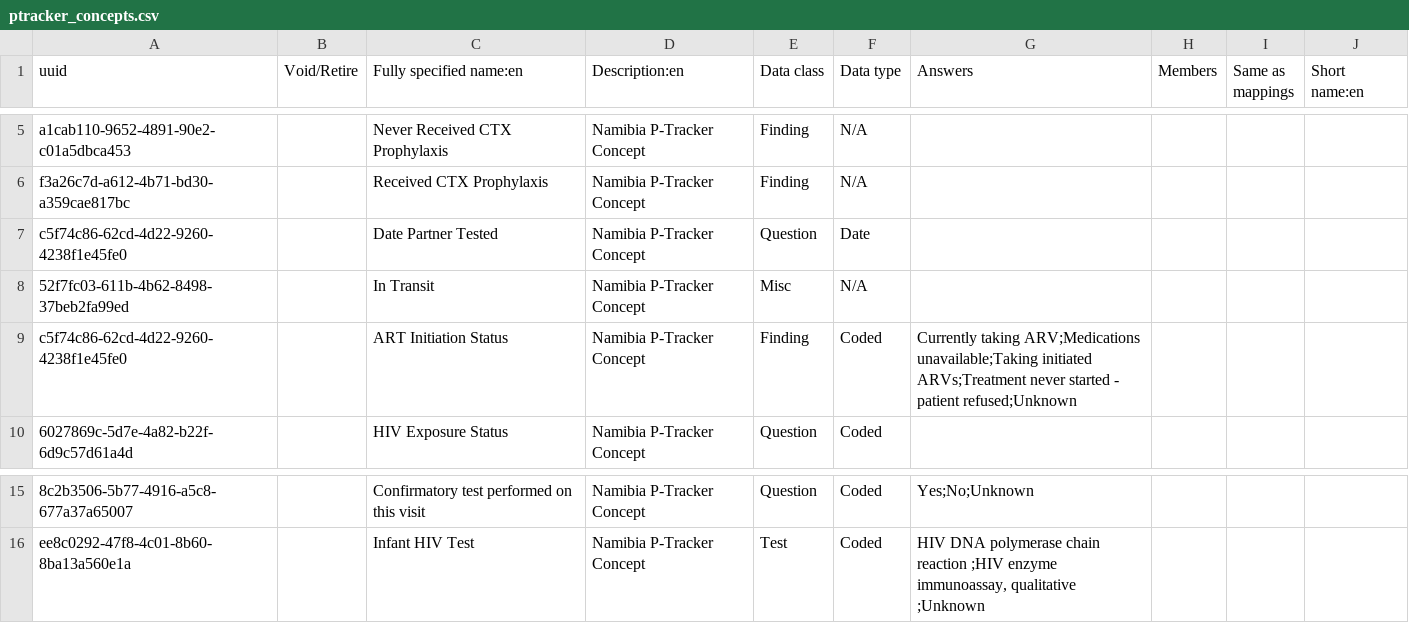
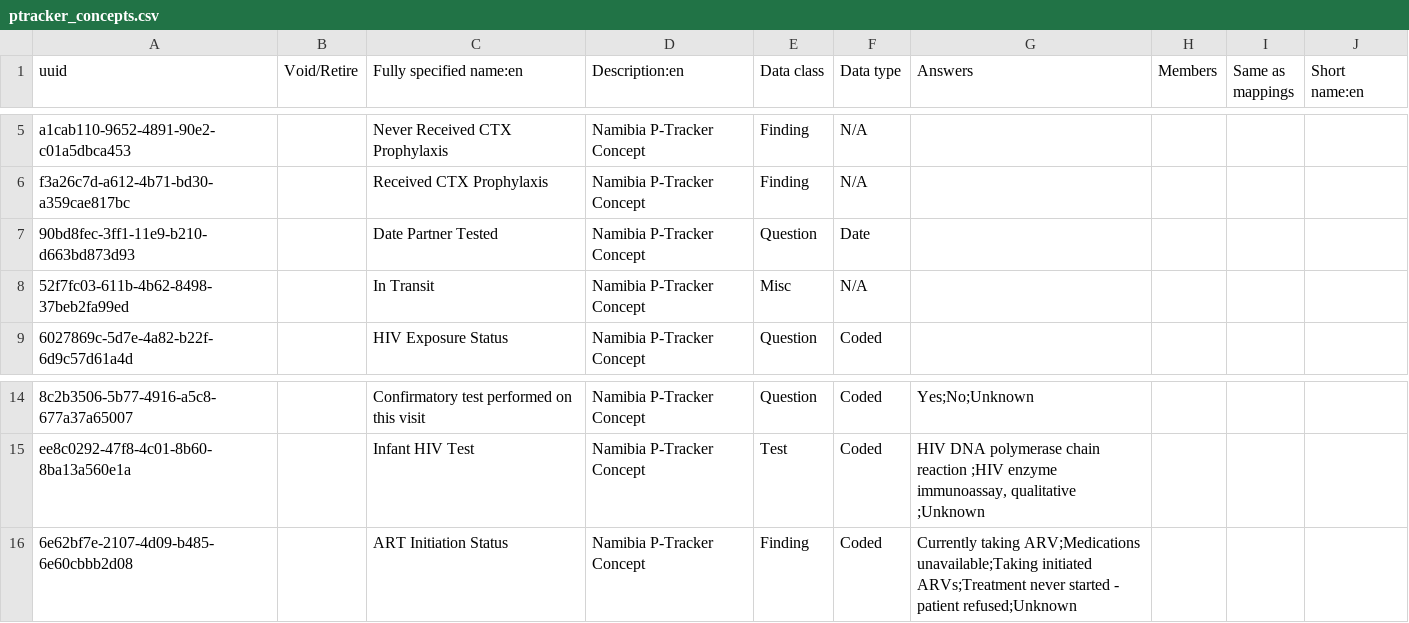
Before and after one commit to lucyjemutai/lucy-distro-referenceapplication, a CSV file: distro/configuration/concepts/ptracker_concepts.csv, drawn as a sheet; only a part is shown, gaps mark what is left out; removed rows and columns are numbered as before the commit, all else as after; the diff names each change by its address in the sheet, - before the commit and + after, or states it on an @@ line.

Commit message:
OHRI-1710: Add the correct PMTCT concepts to OHRI from PTracker

```diff
--- a/distro/configuration/concepts/ptracker_concepts.csv
+++ b/distro/configuration/concepts/ptracker_concepts.csv
-A7 (uuid): c5f74c86-62cd-4d22-9260-4238f1e45fe0
+A7 (uuid): 90bd8fec-3ff1-11e9-b210-d663bd873d93
-row 9: c5f74c86-62cd-4d22-9260-4238f1e45fe0 |  | ART Initiation Status | Namibia P-Tracker Concept | Finding | Coded | Currently taking ARV;Medications unavailable;Taking initiated ARVs;Treatment never started - patient refused;Unknown
+row 16: 6e62bf7e-2107-4d09-b485-6e60cbbb2d08 |  | ART Initiation Status | Namibia P-Tracker Concept | Finding | Coded | Currently taking ARV;Medications unavailable;Taking initiated ARVs;Treatment never started - patient refused;Unknown
```
